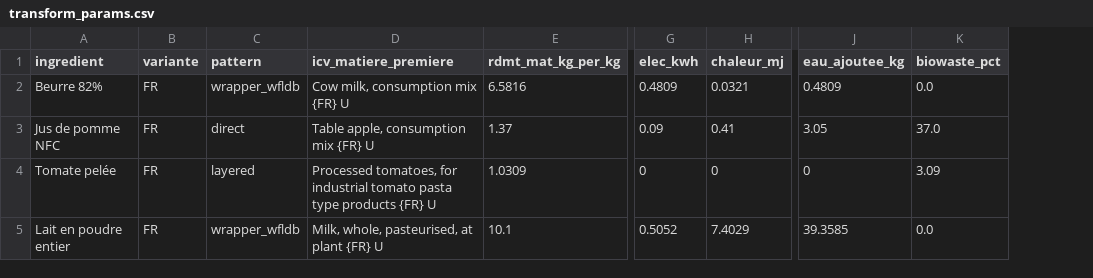
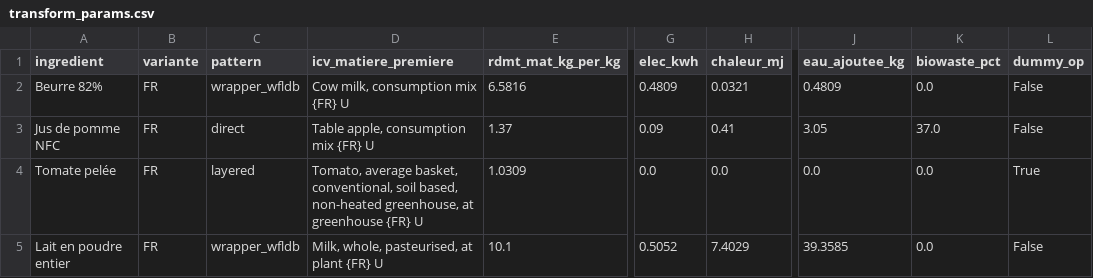
Before and after one commit to MTES-MCT/ecobalyse-method-tooling, a CSV file: food/transformed-ingredients/transform_params.csv, drawn as a sheet; only a part is shown, gaps mark what is left out; the diff names each change by its address in the sheet, - before the commit and + after, or states it on an @@ line.

Commit message:
feat: add dummy_op column and refresh outputs from layered descent
Depends on volca-public 2351cc7, which teaches Decomposition to descend
into the transformation operation(s) of Agribalyse layered processes
and surfaces a dummy_op flag for [Dummy] placeholders.

Row/CSV gain a dummy_op column so downstream consumers can distinguish
genuine zero-energy cases from Agribalyse data holes. The batch output
(transform_params_all.csv) now correctly attributes processing energy
for canning, milling, juice concentration, etc., instead of the prior
wrapper-wide supply-chain walk that pulled in farm-gate contamination
or reported 0 when energy lived deeper than 2 hops.

```diff
--- a/food/transformed-ingredients/transform_params.csv
+++ b/food/transformed-ingredients/transform_params.csv
+column L (dummy_op), rows 2-5: False | False | True | False
-D4 (icv_matiere_premiere): Processed tomatoes, for industrial tomato pasta type products {FR} U
+D4 (icv_matiere_premiere): Tomato, average basket, conventional, soil based, non-heated greenhouse, at greenhouse {FR} U
-G4 (elec_kwh): 0
+G4 (elec_kwh): 0.0
-H4 (chaleur_mj): 0
+H4 (chaleur_mj): 0.0
-J4 (eau_ajoutee_kg): 0
+J4 (eau_ajoutee_kg): 0.0
-K4 (biowaste_pct): 3.09
+K4 (biowaste_pct): 0.0
```
Also changed, not shown: food/transformed-ingredients/transform_params_all.csv, 1 other file.
